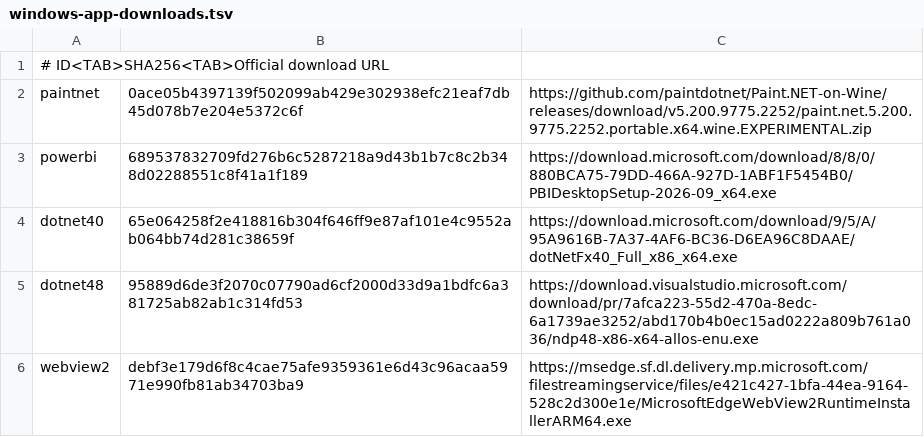
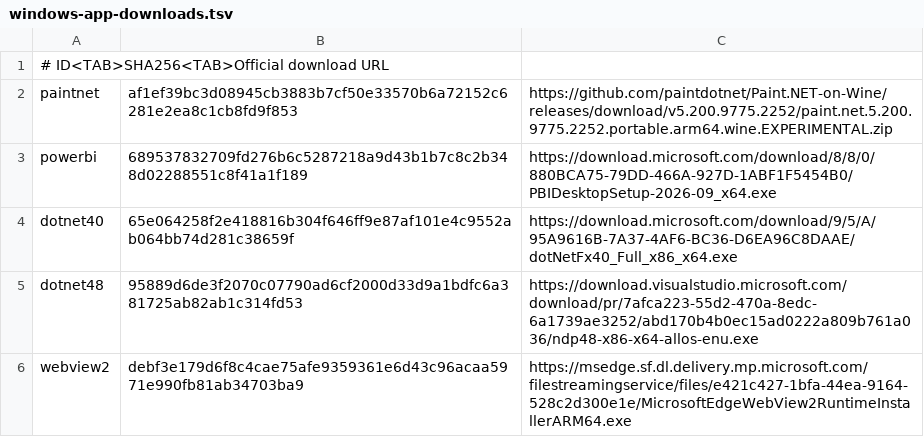
Before and after one commit to KanzakiK/arlinux-rootfs, a TSV file: runtime/tools/windows-app-downloads.tsv, drawn as a sheet.

```diff
--- a/runtime/tools/windows-app-downloads.tsv
+++ b/runtime/tools/windows-app-downloads.tsv
@@ -1,3 +1,3 @@
 # ID<TAB>SHA256<TAB>Official download URL
-paintnet	0ace05b4397139f502099ab429e302938efc21eaf7db45d078b7e204e5372c6f	https://github.com/paintdotnet/Paint.NET-on-Wine/releases/download/v5.200.9775.2252/paint.net.5.200.9775.2252.portable.x64.wine.EXPERIMENTAL.zip
+paintnet	af1ef39bc3d08945cb3883b7cf50e33570b6a72152c6281e2ea8c1cb8fd9f853	https://github.com/paintdotnet/Paint.NET-on-Wine/releases/download/v5.200.9775.2252/paint.net.5.200.9775.2252.portable.arm64.wine.EXPERIMENTAL.zip
 powerbi	689537832709fd276b6c5287218a9d43b1b7c8c2b348d02288551c8f41a1f189	https://download.microsoft.com/download/8/8/0/880BCA75-79DD-466A-927D-1ABF1F5454B0/PBIDesktopSetup-2026-09_x64.exe
```
Also changed, not shown: runtime/tools/windows-downloads.tsv, 11 other files.
